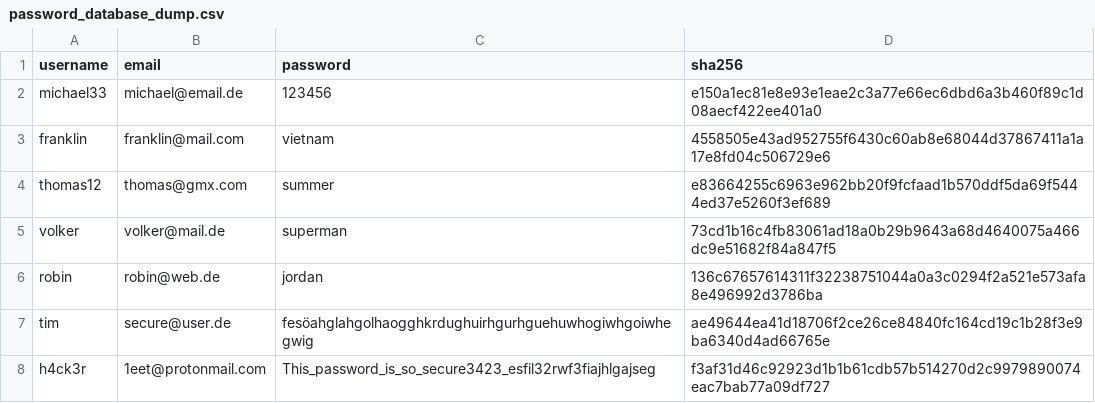
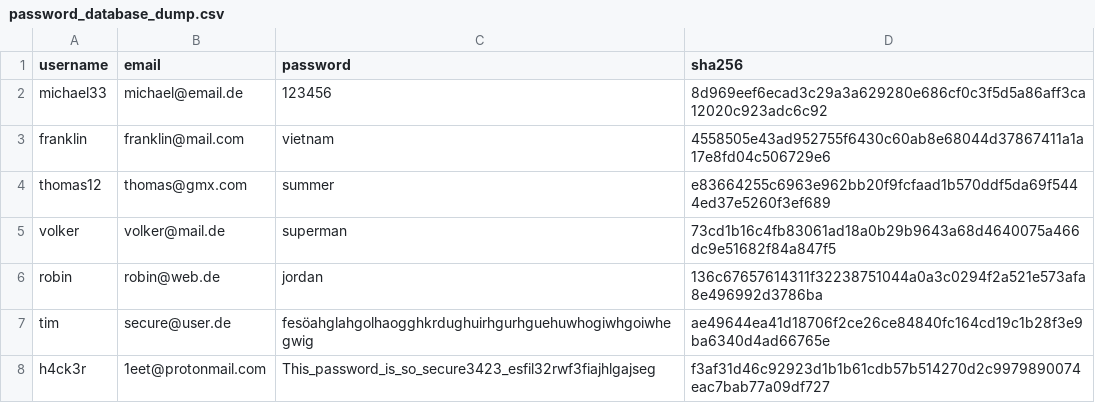
Before and after one commit to tim565/clean_cracker, a CSV file: demo_files/password_database_dump.csv, drawn as a sheet.

Commit message:
Corrected the hashes

```diff
--- a/demo_files/password_database_dump.csv
+++ b/demo_files/password_database_dump.csv
@@ -1,3 +1,3 @@
 username,email,password,sha256
-michael33,michael@email.de,123456,e150a1ec81e8e93e1eae2c3a77e66ec6dbd6a3b460f89c1d08aecf422ee401a0
+michael33,michael@email.de,123456,8d969eef6ecad3c29a3a629280e686cf0c3f5d5a86aff3ca12020c923adc6c92
 franklin,franklin@mail.com,vietnam,4558505e43ad952755f6430c60ab8e68044d37867411a1a17e8fd04c506729e6
```
